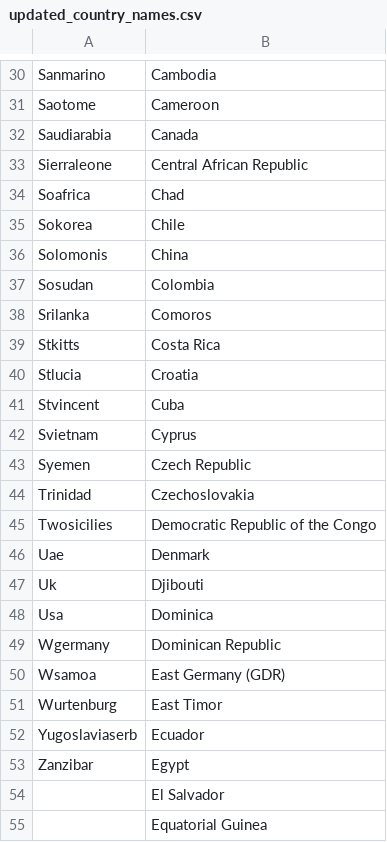
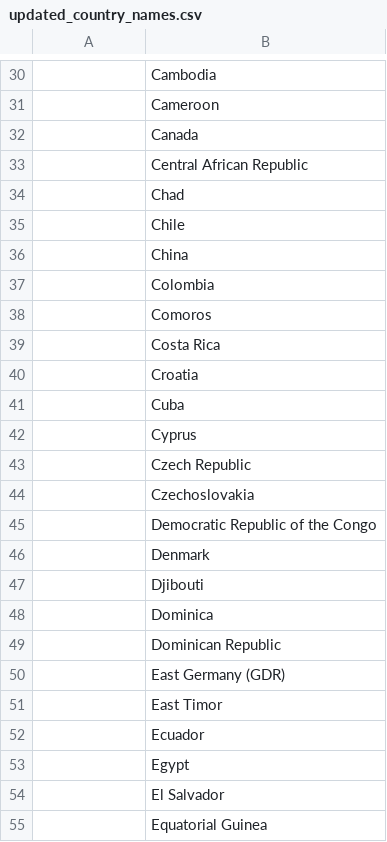
Before and after one commit to Bvlampe/MSc_thesis_PolSci, a CSV file: updated_country_names.csv, drawn as a sheet; only a part is shown, gaps mark what is left out; the diff covers the shown part only; the diff names each change by its address in the sheet, - before the commit and + after, or states it on an @@ line.

```diff
--- a/updated_country_names.csv
+++ b/updated_country_names.csv
-A30: Sanmarino
+A30: (empty)
-A31: Saotome
+A31: (empty)
-A32: Saudiarabia
+A32: (empty)
-A33: Sierraleone
+A33: (empty)
-A34: Soafrica
+A34: (empty)
-A35: Sokorea
+A35: (empty)
-A36: Solomonis
+A36: (empty)
-A37: Sosudan
+A37: (empty)
-A38: Srilanka
+A38: (empty)
-A39: Stkitts
+A39: (empty)
-A40: Stlucia
+A40: (empty)
-A41: Stvincent
+A41: (empty)
-A42: Svietnam
+A42: (empty)
-A43: Syemen
+A43: (empty)
-A44: Trinidad
+A44: (empty)
-A45: Twosicilies
+A45: (empty)
-A46: Uae
+A46: (empty)
-A47: Uk
+A47: (empty)
-A48: Usa
+A48: (empty)
-A49: Wgermany
+A49: (empty)
-A50: Wsamoa
+A50: (empty)
-A51: Wurtenburg
+A51: (empty)
-A52: Yugoslaviaserb
+A52: (empty)
-A53: Zanzibar
+A53: (empty)
```
Also changed, not shown: 28 edited cells elsewhere in this file, concordance_table.csv.
